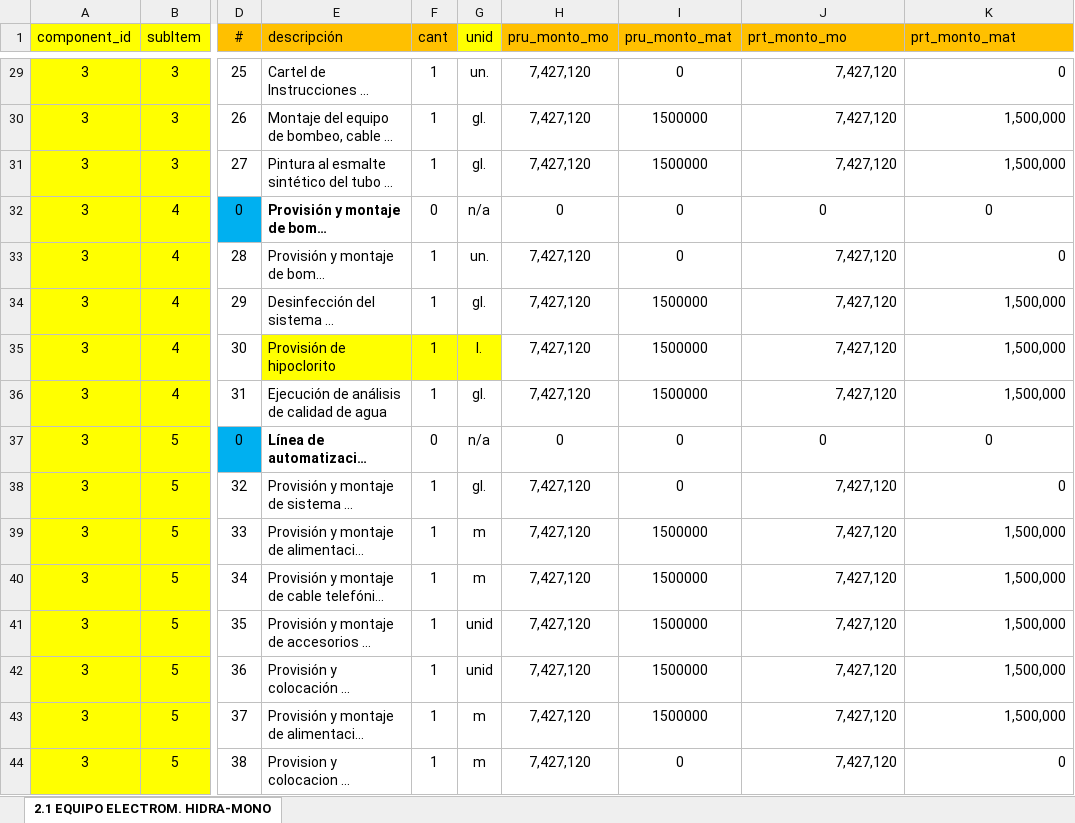
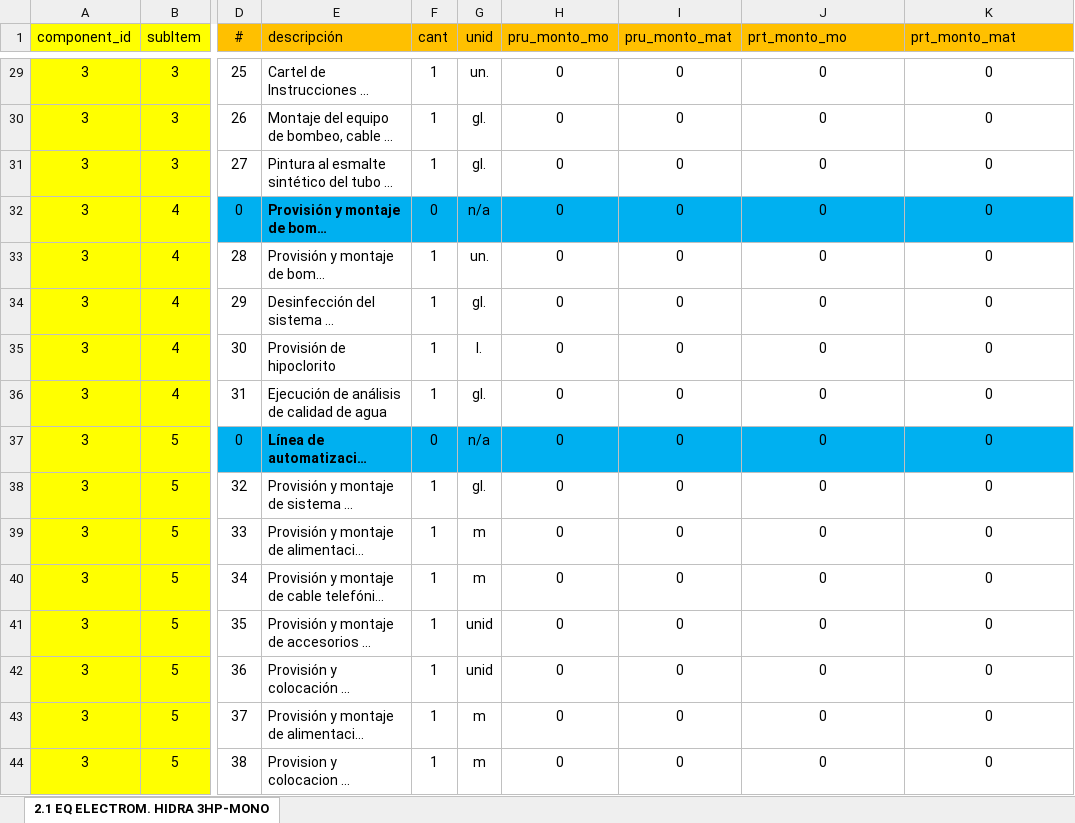
Before and after one commit to rogoma/sisoe, an Excel workbook: public/files/2.1. Equip. Electrom. e Hidraulico de 3 HP - MONOFASICO.xlsx, sheet 2.1 EQ ELECTROM. HIDRA 3HP-MONO, drawn as a sheet; only a part is shown, gaps mark what is left out; long unchanged cells end in …; values as stored, in another font and other column widths than the file's, no borders; the diff covers the shown part only; the diff names each change by its address in the sheet, - before the commit and + after, or states it on an @@ line.

```diff
--- a/public/files/2.1. Equip. Electrom. e Hidraulico de 3 HP - MONOFASICO.xlsx (sheet 2.1 EQ ELECTROM. HIDRA 3HP-MONO)
+++ b/public/files/2.1. Equip. Electrom. e Hidraulico de 3 HP - MONOFASICO.xlsx (sheet 2.1 EQ ELECTROM. HIDRA 3HP-MONO)
-sheet tab: 2.1 EQUIPO ELECTROM. HIDRA-MONO
+sheet tab: 2.1 EQ ELECTROM. HIDRA 3HP-MONO
-G1 fill: #FFFF00
+G1 fill: #FFC000
-H29:H31 (pru_monto_mo): 7,427,120
+H29:H31 (pru_monto_mo): 0
-J29:J31 (prt_monto_mo): 7,427,120
+J29:J31 (prt_monto_mo): 0
-J29:K31 alignment: right
+J29:K31 alignment: center
-I30:I31 (pru_monto_mat): 1500000
+I30:I31 (pru_monto_mat): 0
-K30:K31 (prt_monto_mat): 1,500,000
+K30:K31 (prt_monto_mat): 0
-E32:K32 fill: none
+E32:K32 fill: #00B0F0
-H33:H36 (pru_monto_mo): 7,427,120
+H33:H36 (pru_monto_mo): 0
-J33:J36 (prt_monto_mo): 7,427,120
+J33:J36 (prt_monto_mo): 0
-J33:K36 alignment: right
+J33:K36 alignment: center
-I34:I36 (pru_monto_mat): 1500000
+I34:I36 (pru_monto_mat): 0
-K34:K36 (prt_monto_mat): 1,500,000
+K34:K36 (prt_monto_mat): 0
-E35:G35 fill: #FFFF00
+E35:G35 fill: none
-E37:K37 fill: none
+E37:K37 fill: #00B0F0
-H38:H44 (pru_monto_mo): 7,427,120
+H38:H44 (pru_monto_mo): 0
-J38:J44 (prt_monto_mo): 7,427,120
+J38:J44 (prt_monto_mo): 0
-J38:K44 alignment: right
+J38:K44 alignment: center
-I39:I43 (pru_monto_mat): 1500000
+I39:I43 (pru_monto_mat): 0
-K39:K43 (prt_monto_mat): 1,500,000
+K39:K43 (prt_monto_mat): 0
```
Also changed, not shown: 66 edited cells and cell formats elsewhere in this sheet, formulas that keep their value, public/files/1.1. Planilla 1.1. Pozo Tipo A.xlsx, public/files/1.2. Planilla 1.2. Pozo Tipo B.xlsx, 19 other files.
